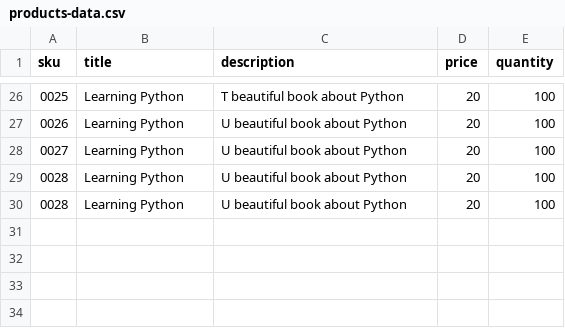
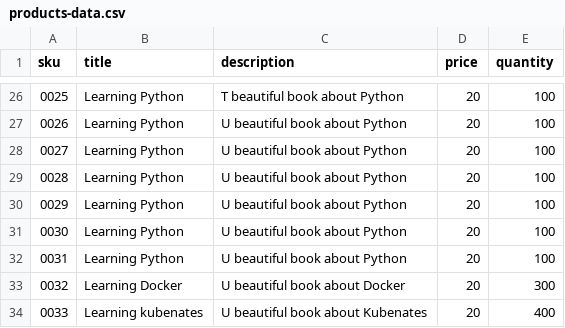
Before and after one commit to amolsarwade4github/mercado-ecommerce, a CSV file: data/products-data.csv, drawn as a sheet; only a part is shown, gaps mark what is left out; the diff names each change by its address in the sheet, - before the commit and + after, or states it on an @@ line.

```diff
--- a/data/products-data.csv
+++ b/data/products-data.csv
@@ column A (sku) renumbered in row 30 @@
+row 31: 0030 | Learning Python | U beautiful book about Python | 20 | 100
+row 32: 0031 | Learning Python | U beautiful book about Python | 20 | 100
+row 33: 0032 | Learning Docker | U beautiful book about Docker | 20 | 300
+row 34: 0033 | Learning kubenates | U beautiful book about Kubenates | 20 | 400
```
Also changed, not shown: 42 other files.
